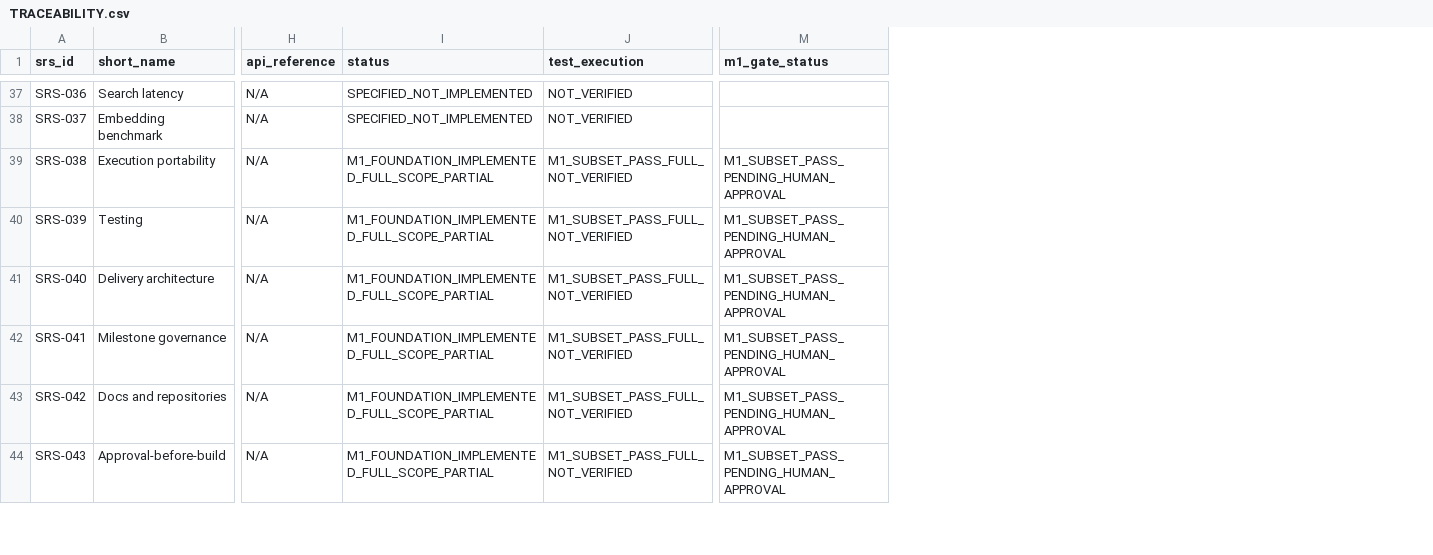
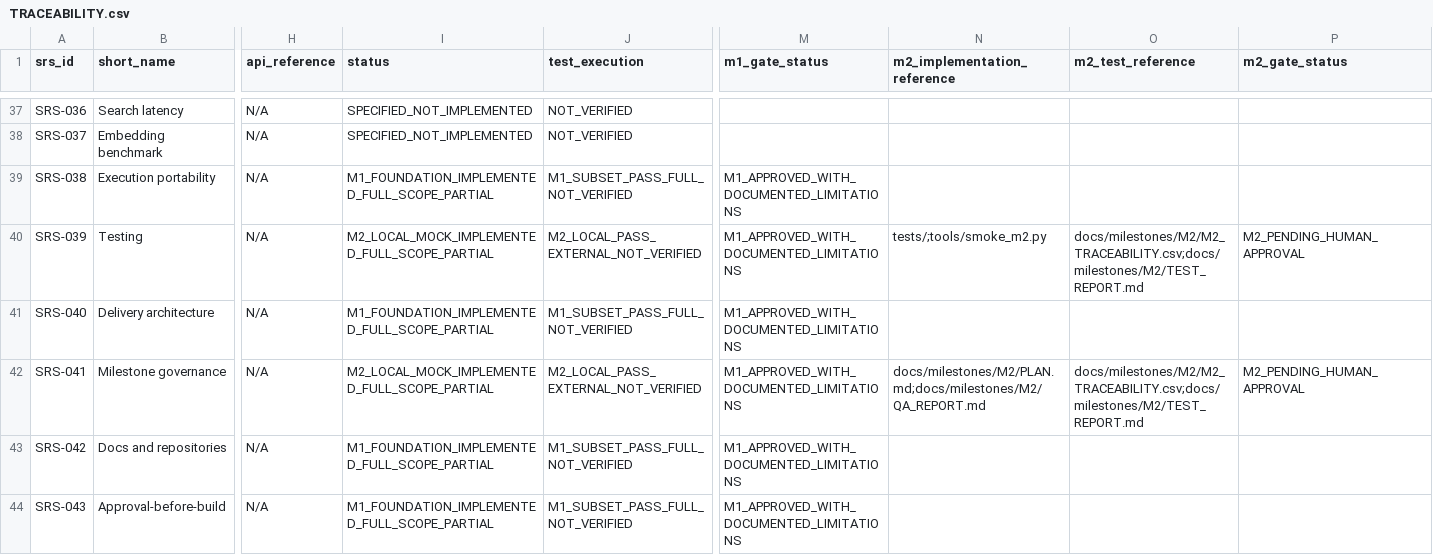
Before and after one commit to Benjamin-Kong/alm-rag, a CSV file: docs/requirements/TRACEABILITY.csv, drawn as a sheet; only a part is shown, gaps mark what is left out; the diff covers the shown part only; the diff names each change by its address in the sheet, - before the commit and + after, or states it on an @@ line.

Commit message:
feat: implement M2 read-only ALM collection and quality gates

```diff
--- a/docs/requirements/TRACEABILITY.csv
+++ b/docs/requirements/TRACEABILITY.csv
+column N (m2_implementation_reference), rows 40-42: tests/;tools/smoke_m2.py |  | docs/milestones/M2/PLAN.md;docs/milestones/M2/QA_REPORT.md
+column O (m2_test_reference), rows 40-42: docs/milestones/M2/M2_TRACEABILITY.csv;docs/milestones/M2/TEST_REPORT.md |  | docs/milestones/M2/M2_TRACEABILITY.csv;docs/milestones/M2/TEST_REPORT.md
+column P (m2_gate_status), rows 40-42: M2_PENDING_HUMAN_APPROVAL |  | M2_PENDING_HUMAN_APPROVAL
-M39:M44 (m1_gate_status): M1_SUBSET_PASS_PENDING_HUMAN_APPROVAL
+M39:M44 (m1_gate_status): M1_APPROVED_WITH_DOCUMENTED_LIMITATIONS
-I40 (status): M1_FOUNDATION_IMPLEMENTED_FULL_SCOPE_PARTIAL
+I40 (status): M2_LOCAL_MOCK_IMPLEMENTED_FULL_SCOPE_PARTIAL
-J40 (test_execution): M1_SUBSET_PASS_FULL_NOT_VERIFIED
+J40 (test_execution): M2_LOCAL_PASS_EXTERNAL_NOT_VERIFIED
-I42 (status): M1_FOUNDATION_IMPLEMENTED_FULL_SCOPE_PARTIAL
+I42 (status): M2_LOCAL_MOCK_IMPLEMENTED_FULL_SCOPE_PARTIAL
-J42 (test_execution): M1_SUBSET_PASS_FULL_NOT_VERIFIED
+J42 (test_execution): M2_LOCAL_PASS_EXTERNAL_NOT_VERIFIED
```
Also changed, not shown: 54 edited cells elsewhere in this file, 52 other files.
